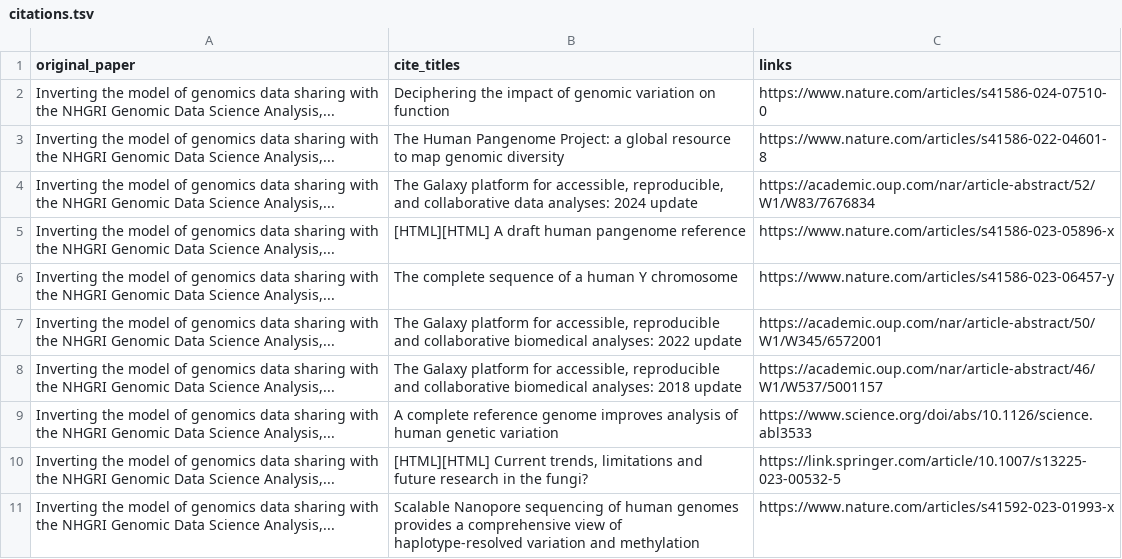
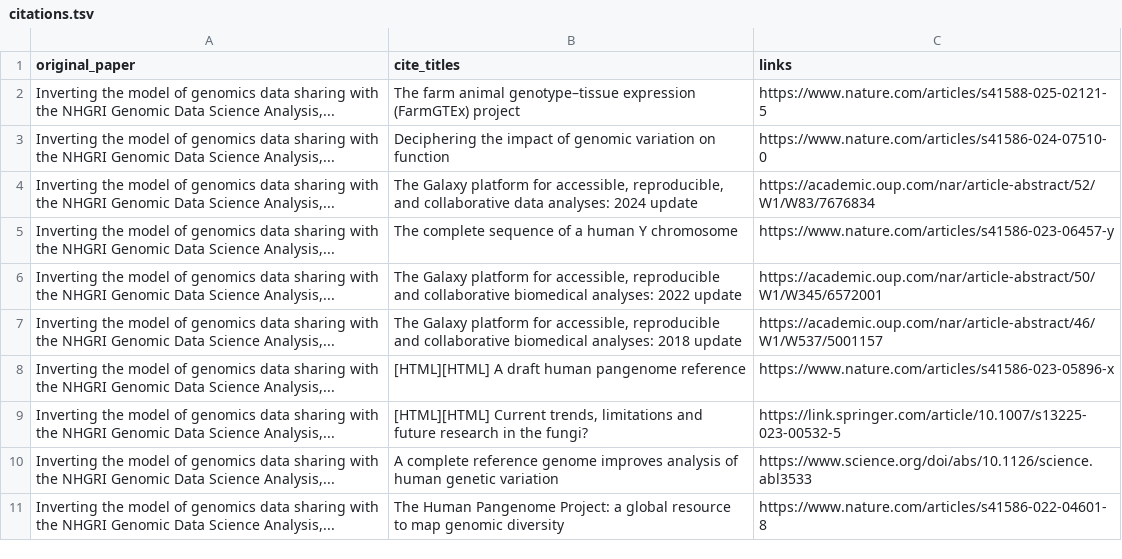
Before and after one commit to fhdsl/AnVIL_Outreach_Metrics, a TSV file: metricminer_data/citations/citations.tsv, drawn as a sheet.

```diff
--- a/metricminer_data/citations/citations.tsv
+++ b/metricminer_data/citations/citations.tsv
@@ -1,6 +1,5 @@
 original_paper	cite_titles	links
+Inverting the model of genomics data sharing with the NHGRI Genomic Data Science Analysis,...	The farm animal genotype–tissue expression (FarmGTEx) project	https://www.nature.com/articles/s41588-025-02121-5
 Inverting the model of genomics data sharing with the NHGRI Genomic Data Science Analysis,...	Deciphering the impact of genomic variation on function	https://www.nature.com/articles/s41586-024-07510-0
-Inverting the model of genomics data sharing with the NHGRI Genomic Data Science Analysis,...	The Human Pangenome Project: a global resource to map genomic diversity	https://www.nature.com/articles/s41586-022-04601-8
 Inverting the model of genomics data sharing with the NHGRI Genomic Data Science Analysis,...	The Galaxy platform for accessible, reproducible, and collaborative data analyses: 2024 update	https://academic.oup.com/nar/article-abstract/52/W1/W83/7676834
-Inverting the model of genomics data sharing with the NHGRI Genomic Data Science Analysis,...	[HTML][HTML] A draft human pangenome reference	https://www.nature.com/articles/s41586-023-05896-x
 Inverting the model of genomics data sharing with the NHGRI Genomic Data Science Analysis,...	The complete sequence of a human Y chromosome	https://www.nature.com/articles/s41586-023-06457-y
@@ -8,4 +7,5 @@ Inverting the model of genomics data sharing with the NHGRI Genomic Data Science
 Inverting the model of genomics data sharing with the NHGRI Genomic Data Science Analysis,...	The Galaxy platform for accessible, reproducible and collaborative biomedical analyses: 2018 update	https://academic.oup.com/nar/article-abstract/46/W1/W537/5001157
+Inverting the model of genomics data sharing with the NHGRI Genomic Data Science Analysis,...	[HTML][HTML] A draft human pangenome reference	https://www.nature.com/articles/s41586-023-05896-x
+Inverting the model of genomics data sharing with the NHGRI Genomic Data Science Analysis,...	[HTML][HTML] Current trends, limitations and future research in the fungi?	https://link.springer.com/article/10.1007/s13225-023-00532-5
 Inverting the model of genomics data sharing with the NHGRI Genomic Data Science Analysis,...	A complete reference genome improves analysis of human genetic variation	https://www.science.org/doi/abs/10.1126/science.abl3533
-Inverting the model of genomics data sharing with the NHGRI Genomic Data Science Analysis,...	[HTML][HTML] Current trends, limitations and future research in the fungi?	https://link.springer.com/article/10.1007/s13225-023-00532-5
-Inverting the model of genomics data sharing with the NHGRI Genomic Data Science Analysis,...	Scalable Nanopore sequencing of human genomes provides a comprehensive view of haplotype-resolved variation and methylation	https://www.nature.com/articles/s41592-023-01993-x
+Inverting the model of genomics data sharing with the NHGRI Genomic Data Science Analysis,...	The Human Pangenome Project: a global resource to map genomic diversity	https://www.nature.com/articles/s41586-022-04601-8
```
